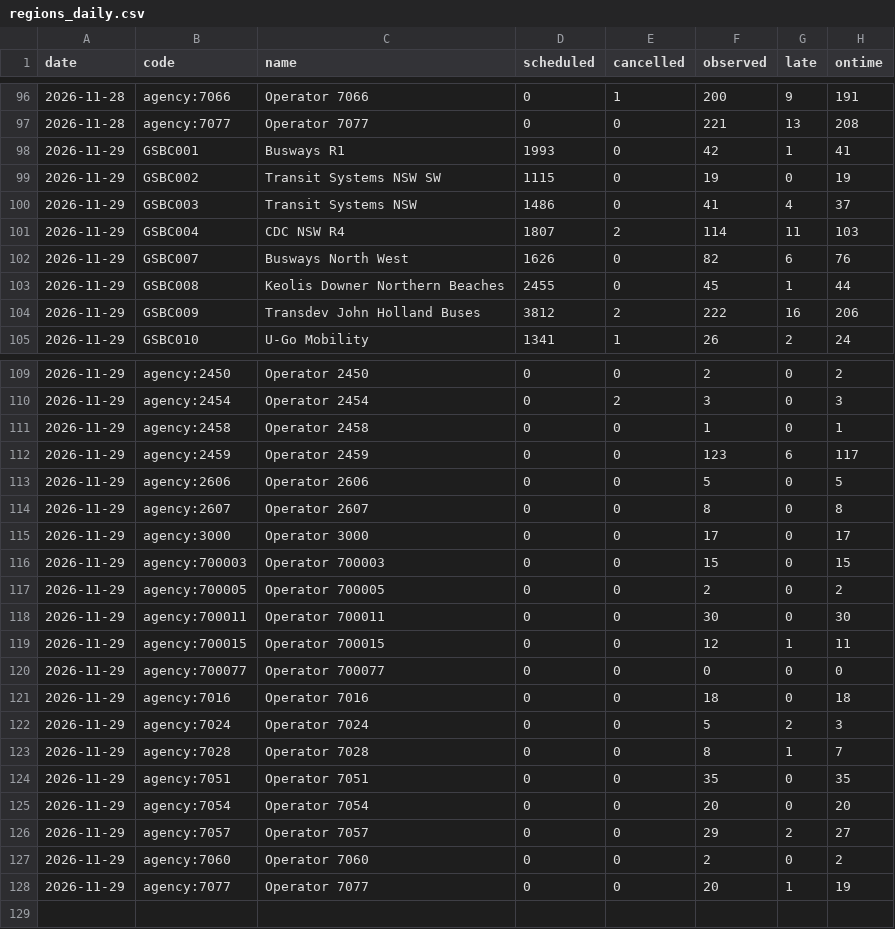
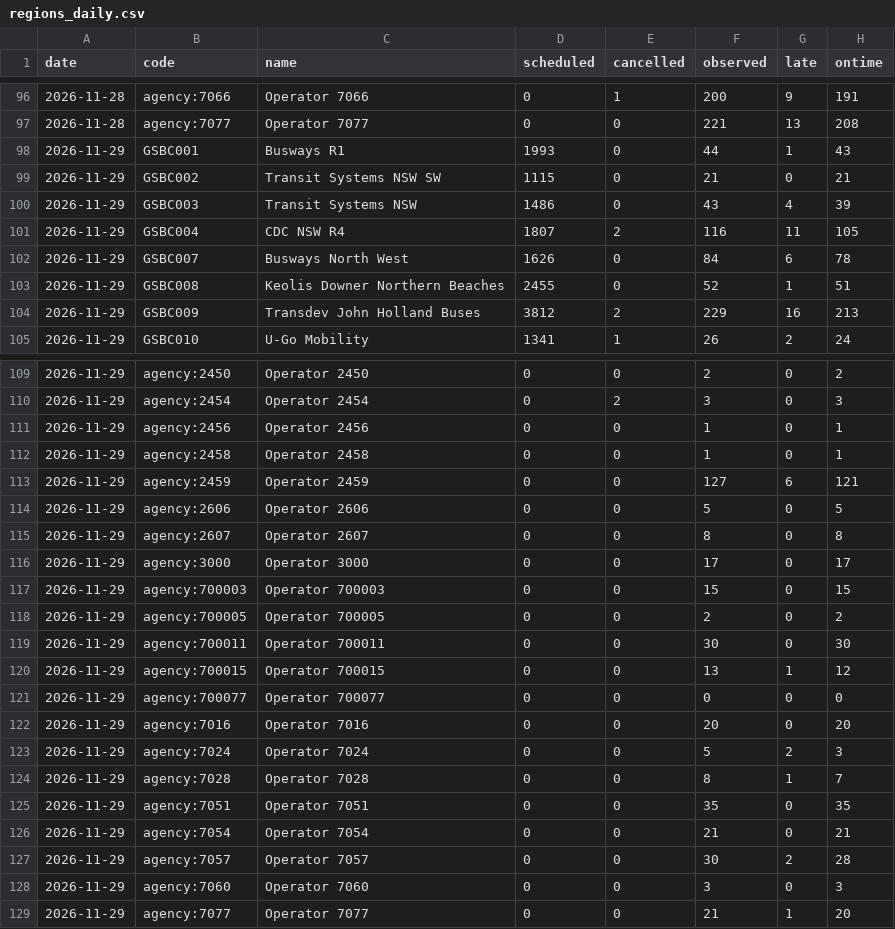
Before and after one commit to nbbuswatch/nbbuswatch.github.io, a CSV file: data/history/regions_daily.csv, drawn as a sheet; only a part is shown, gaps mark what is left out.

```diff
--- a/data/history/regions_daily.csv
+++ b/data/history/regions_daily.csv
@@ -97,9 +97,9 @@ date,code,name,scheduled,cancelled,observed,late,ontime
 2026-11-28,agency:7077,Operator 7077,0,0,221,13,208
-2026-11-29,GSBC001,Busways R1,1993,0,42,1,41
-2026-11-29,GSBC002,Transit Systems NSW SW,1115,0,19,0,19
-2026-11-29,GSBC003,Transit Systems NSW,1486,0,41,4,37
-2026-11-29,GSBC004,CDC NSW R4,1807,2,114,11,103
-2026-11-29,GSBC007,Busways North West,1626,0,82,6,76
-2026-11-29,GSBC008,Keolis Downer Northern Beaches,2455,0,45,1,44
-2026-11-29,GSBC009,Transdev John Holland Buses,3812,2,222,16,206
+2026-11-29,GSBC001,Busways R1,1993,0,44,1,43
+2026-11-29,GSBC002,Transit Systems NSW SW,1115,0,21,0,21
+2026-11-29,GSBC003,Transit Systems NSW,1486,0,43,4,39
+2026-11-29,GSBC004,CDC NSW R4,1807,2,116,11,105
+2026-11-29,GSBC007,Busways North West,1626,0,84,6,78
+2026-11-29,GSBC008,Keolis Downer Northern Beaches,2455,0,52,1,51
+2026-11-29,GSBC009,Transdev John Holland Buses,3812,2,229,16,213
 2026-11-29,GSBC010,U-Go Mobility,1341,1,26,2,24
@@ -110,4 +110,5 @@ date,code,name,scheduled,cancelled,observed,late,ontime
 2026-11-29,agency:2454,Operator 2454,0,2,3,0,3
+2026-11-29,agency:2456,Operator 2456,0,0,1,0,1
 2026-11-29,agency:2458,Operator 2458,0,0,1,0,1
-2026-11-29,agency:2459,Operator 2459,0,0,123,6,117
+2026-11-29,agency:2459,Operator 2459,0,0,127,6,121
 2026-11-29,agency:2606,Operator 2606,0,0,5,0,5
@@ -118,5 +119,5 @@ date,code,name,scheduled,cancelled,observed,late,ontime
 2026-11-29,agency:700011,Operator 700011,0,0,30,0,30
-2026-11-29,agency:700015,Operator 700015,0,0,12,1,11
+2026-11-29,agency:700015,Operator 700015,0,0,13,1,12
 2026-11-29,agency:700077,Operator 700077,0,0,0,0,0
-2026-11-29,agency:7016,Operator 7016,0,0,18,0,18
+2026-11-29,agency:7016,Operator 7016,0,0,20,0,20
 2026-11-29,agency:7024,Operator 7024,0,0,5,2,3
@@ -124,5 +125,5 @@ date,code,name,scheduled,cancelled,observed,late,ontime
 2026-11-29,agency:7051,Operator 7051,0,0,35,0,35
-2026-11-29,agency:7054,Operator 7054,0,0,20,0,20
-2026-11-29,agency:7057,Operator 7057,0,0,29,2,27
-2026-11-29,agency:7060,Operator 7060,0,0,2,0,2
-2026-11-29,agency:7077,Operator 7077,0,0,20,1,19
+2026-11-29,agency:7054,Operator 7054,0,0,21,0,21
+2026-11-29,agency:7057,Operator 7057,0,0,30,2,28
+2026-11-29,agency:7060,Operator 7060,0,0,3,0,3
+2026-11-29,agency:7077,Operator 7077,0,0,21,1,20
```
Also changed, not shown: data/history/r8_daily.csv, data/history/r8_routes_daily.csv, 8 other files.
